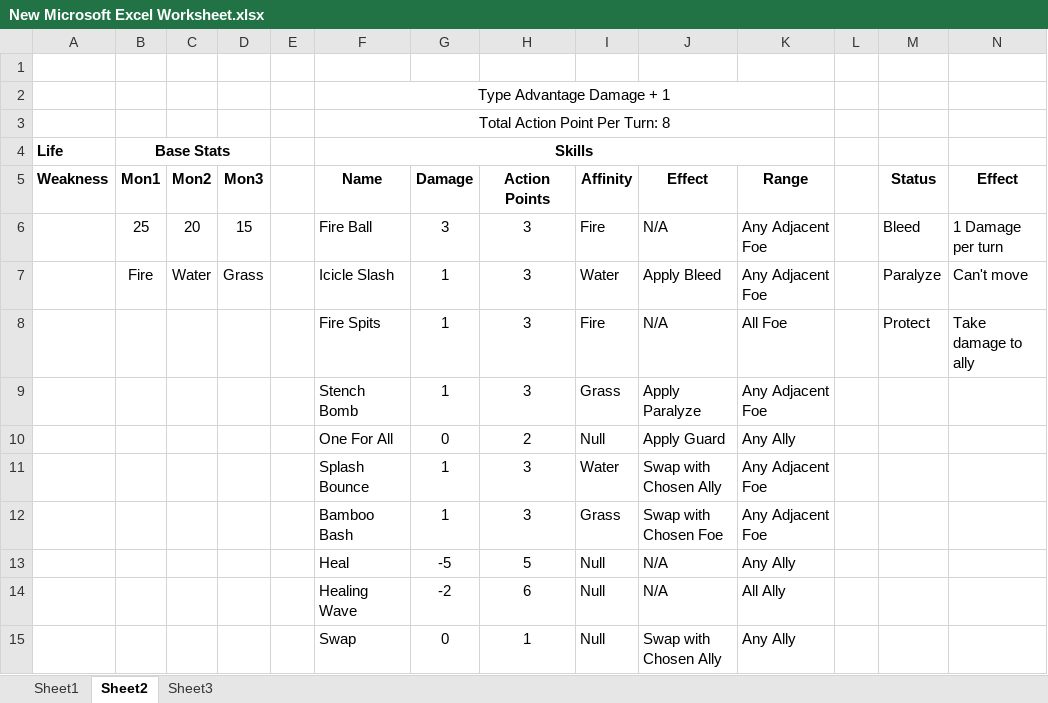
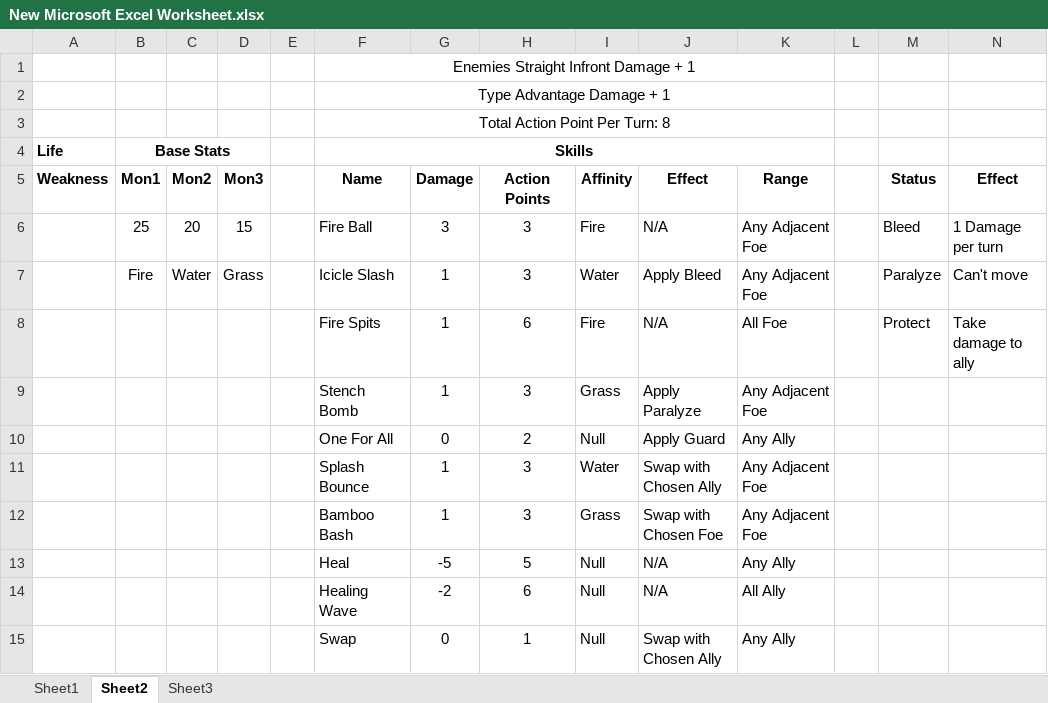
Before and after one commit to SaitenHazard/mosnter-rpg, an Excel workbook: New Microsoft Excel Worksheet.xlsx, sheet Sheet2, drawn as a sheet; only a part is shown; values as stored, in another font and other column widths than the file's, no borders; the diff names each change by its address in the sheet, - before the commit and + after, or states it on an @@ line.

```diff
--- a/New Microsoft Excel Worksheet.xlsx (sheet Sheet2)
+++ b/New Microsoft Excel Worksheet.xlsx (sheet Sheet2)
-F1 (Name): (empty)
+F1 (Name): Enemies Straight Infront Damage + 1
+F1:K1 merged
-H8 (Action Points): 3
+H8 (Action Points): 6
```
Also changed, not shown: 3 other files.
